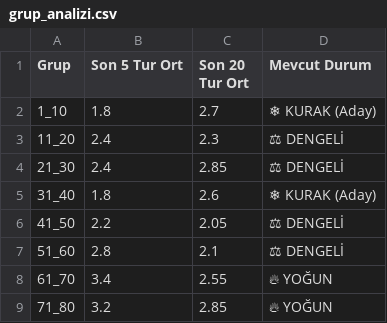
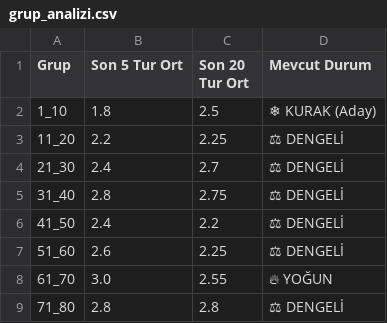
Before and after one commit to egemenulucay-52/hizli-on-numara, a CSV file: grup_analizi.csv, drawn as a sheet; the diff names each change by its address in the sheet, - before the commit and + after, or states it on an @@ line.

```diff
--- a/grup_analizi.csv
+++ b/grup_analizi.csv
-C2 (Son 20 Tur Ort): 2.7
+C2 (Son 20 Tur Ort): 2.5
-B3 (Son 5 Tur Ort): 2.4
+B3 (Son 5 Tur Ort): 2.2
-C3 (Son 20 Tur Ort): 2.3
+C3 (Son 20 Tur Ort): 2.25
-C4 (Son 20 Tur Ort): 2.85
+C4 (Son 20 Tur Ort): 2.7
-B5 (Son 5 Tur Ort): 1.8
+B5 (Son 5 Tur Ort): 2.8
-C5 (Son 20 Tur Ort): 2.6
+C5 (Son 20 Tur Ort): 2.75
-D5 (Mevcut Durum): ❄ KURAK (Aday)
+D5 (Mevcut Durum): ⚖ DENGELİ
-B6 (Son 5 Tur Ort): 2.2
+B6 (Son 5 Tur Ort): 2.4
-C6 (Son 20 Tur Ort): 2.05
+C6 (Son 20 Tur Ort): 2.2
-B7 (Son 5 Tur Ort): 2.8
+B7 (Son 5 Tur Ort): 2.6
-C7 (Son 20 Tur Ort): 2.1
+C7 (Son 20 Tur Ort): 2.25
-B8 (Son 5 Tur Ort): 3.4
+B8 (Son 5 Tur Ort): 3.0
-B9 (Son 5 Tur Ort): 3.2
+B9 (Son 5 Tur Ort): 2.8
-C9 (Son 20 Tur Ort): 2.85
+C9 (Son 20 Tur Ort): 2.8
-D9 (Mevcut Durum): 🔥 YOĞUN
+D9 (Mevcut Durum): ⚖ DENGELİ
```
Also changed, not shown: 2 other files.
